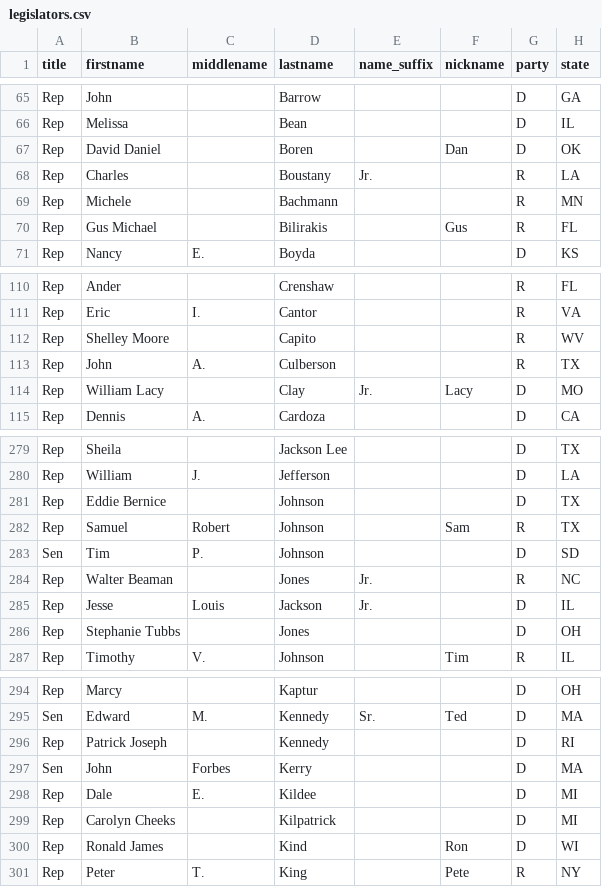
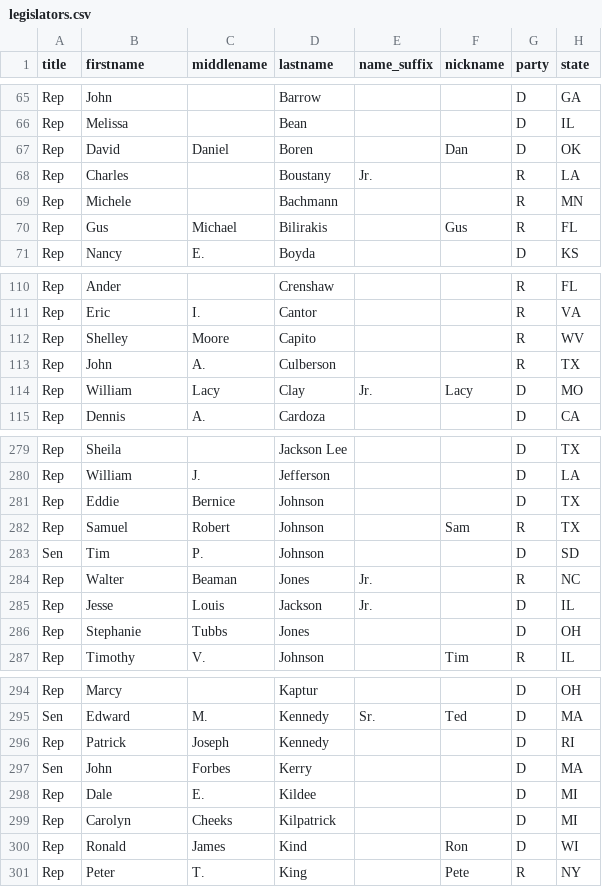
Before and after one commit to ntodd/apidata, a CSV file: legislators/legislators.csv, drawn as a sheet; only a part is shown, gaps mark what is left out; the diff covers the shown part only; the diff names each change by its address in the sheet, - before the commit and + after, or states it on an @@ line.

Commit message:
middle name fixes

```diff
--- a/legislators/legislators.csv
+++ b/legislators/legislators.csv
-B67 (firstname): David Daniel
+B67 (firstname): David
-C67 (middlename): (empty)
+C67 (middlename): Daniel
-B70 (firstname): Gus Michael
+B70 (firstname): Gus
-C70 (middlename): (empty)
+C70 (middlename): Michael
-B112 (firstname): Shelley Moore
+B112 (firstname): Shelley
-C112 (middlename): (empty)
+C112 (middlename): Moore
-B114 (firstname): William Lacy
+B114 (firstname): William
-C114 (middlename): (empty)
+C114 (middlename): Lacy
-B281 (firstname): Eddie Bernice
+B281 (firstname): Eddie
-C281 (middlename): (empty)
+C281 (middlename): Bernice
-B284 (firstname): Walter Beaman
+B284 (firstname): Walter
-C284 (middlename): (empty)
+C284 (middlename): Beaman
-B286 (firstname): Stephanie Tubbs
+B286 (firstname): Stephanie
-C286 (middlename): (empty)
+C286 (middlename): Tubbs
-B296 (firstname): Patrick Joseph
+B296 (firstname): Patrick
-C296 (middlename): (empty)
+C296 (middlename): Joseph
-B299 (firstname): Carolyn Cheeks
+B299 (firstname): Carolyn
-C299 (middlename): (empty)
+C299 (middlename): Cheeks
-B300 (firstname): Ronald James
+B300 (firstname): Ronald
-C300 (middlename): (empty)
+C300 (middlename): James
```
Also changed, not shown: 23 edited cells elsewhere in this file.
